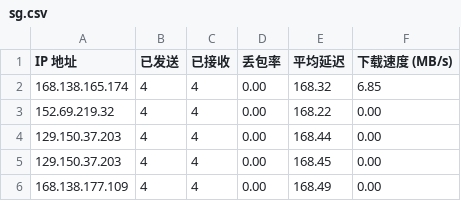
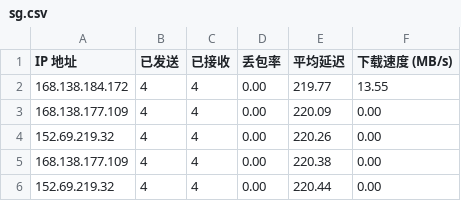
Before and after one commit to tcjhhjfwyxgs/CFCDN-Auto, a CSV file: CloudflareST/sg.csv, drawn as a sheet.

```diff
--- a/CloudflareST/sg.csv
+++ b/CloudflareST/sg.csv
@@ -1,6 +1,6 @@
 IP 地址,已发送,已接收,丢包率,平均延迟,下载速度 (MB/s)
-168.138.165.174,4,4,0.00,168.32,6.85
-152.69.219.32,4,4,0.00,168.22,0.00
-129.150.37.203,4,4,0.00,168.44,0.00
-129.150.37.203,4,4,0.00,168.45,0.00
-168.138.177.109,4,4,0.00,168.49,0.00
+168.138.184.172,4,4,0.00,219.77,13.55
+168.138.177.109,4,4,0.00,220.09,0.00
+152.69.219.32,4,4,0.00,220.26,0.00
+168.138.177.109,4,4,0.00,220.38,0.00
+152.69.219.32,4,4,0.00,220.44,0.00
```
Also changed, not shown: 3 other files.
